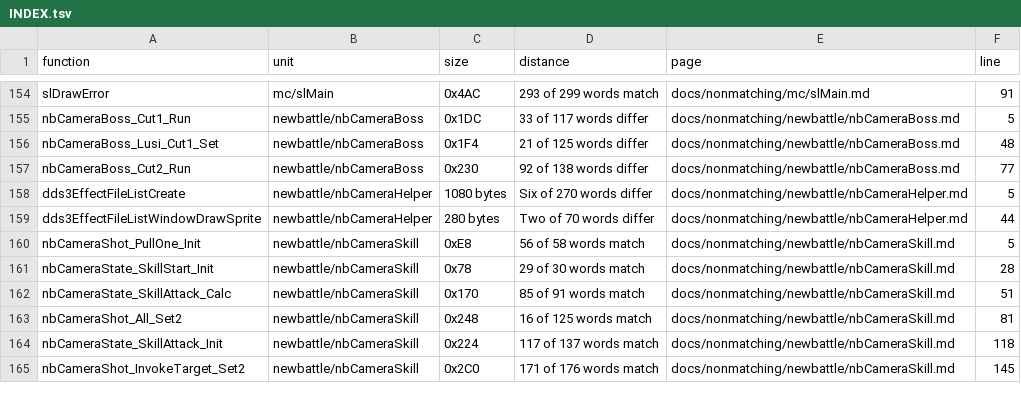
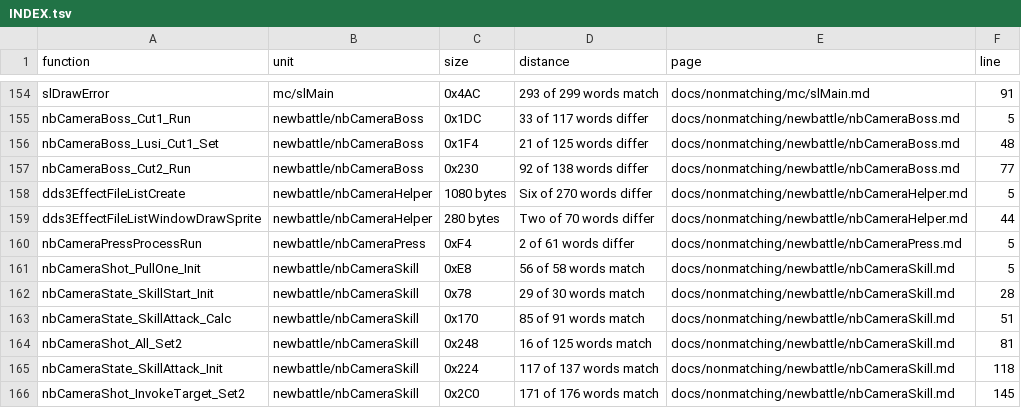
Before and after one commit to Megami-Decomps/smt3-decomp, a TSV file: docs/nonmatching/INDEX.tsv, drawn as a sheet; only a part is shown, gaps mark what is left out; the diff names each change by its address in the sheet, - before the commit and + after, or states it on an @@ line.

Commit message:
Park nbCameraPressProcessRun and record two impossible functions

```diff
--- a/docs/nonmatching/INDEX.tsv
+++ b/docs/nonmatching/INDEX.tsv
+row 160: nbCameraPressProcessRun | newbattle/nbCameraPress | 0xF4 | 2 of 61 words differ | docs/nonmatching/newbattle/nbCameraPress.md | 5
```
Also changed, not shown: docs/levers/INDEX.tsv, 4 other files.
